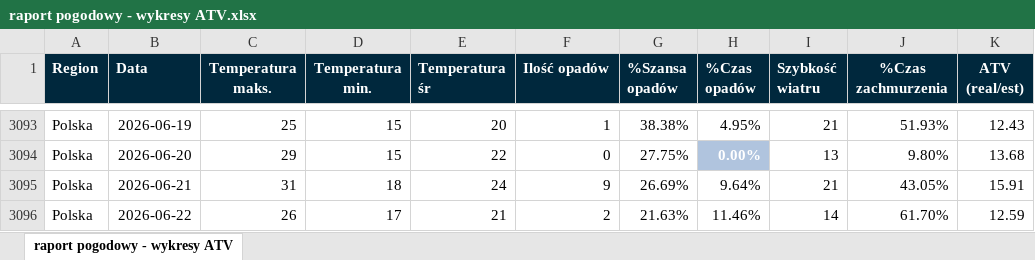
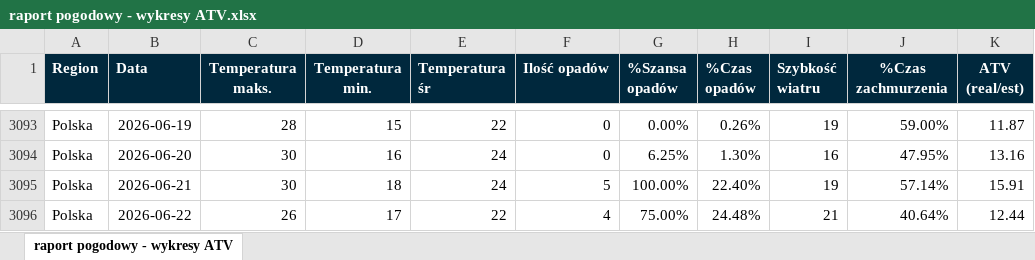
Before and after one commit to rafdasz/ATV---prognoza-godzinowa-model-XGBoost-, an Excel workbook: raport pogodowy - wykresy ATV.xlsx, sheet raport pogodowy - wykresy ATV, drawn as a sheet; only a part is shown, gaps mark what is left out; values as stored, in another font and other column widths than the file's, no borders; the diff covers the shown part only; the diff names each change by its address in the sheet, - before the commit and + after, or states it on an @@ line.

```diff
--- a/raport pogodowy - wykresy ATV.xlsx (sheet raport pogodowy - wykresy ATV)
+++ b/raport pogodowy - wykresy ATV.xlsx (sheet raport pogodowy - wykresy ATV)
-C3093 (Temperatura maks.): 25
+C3093 (Temperatura maks.): 28
-E3093 (Temperatura śr): 20
+E3093 (Temperatura śr): 22
-F3093 (Ilość opadów): 1
+F3093 (Ilość opadów): 0
-G3093 (%Szansa opadów): 38.38%
+G3093 (%Szansa opadów): 0.00%
-H3093 (%Czas opadów): 4.95%
+H3093 (%Czas opadów): 0.26%
-I3093 (Szybkość wiatru): 21
+I3093 (Szybkość wiatru): 19
-J3093 (%Czas zachmurzenia): 51.93%
+J3093 (%Czas zachmurzenia): 59.00%
-K3093 (ATV (real/est)): 12.43
+K3093 (ATV (real/est)): 11.87
-C3094 (Temperatura maks.): 29
+C3094 (Temperatura maks.): 30
-D3094 (Temperatura min.): 15
+D3094 (Temperatura min.): 16
-E3094 (Temperatura śr): 22
+E3094 (Temperatura śr): 24
-G3094 (%Szansa opadów): 27.75%
+G3094 (%Szansa opadów): 6.25%
-H3094 (%Czas opadów): 0.00%
+H3094 (%Czas opadów): 1.30%
@@ H3094 bold: on → off, text colour: #FFFFFF → black, fill: #B0C4DE → none @@
-I3094 (Szybkość wiatru): 13
+I3094 (Szybkość wiatru): 16
-J3094 (%Czas zachmurzenia): 9.80%
+J3094 (%Czas zachmurzenia): 47.95%
-K3094 (ATV (real/est)): 13.68
+K3094 (ATV (real/est)): 13.16
-C3095 (Temperatura maks.): 31
+C3095 (Temperatura maks.): 30
-F3095 (Ilość opadów): 9
+F3095 (Ilość opadów): 5
-G3095 (%Szansa opadów): 26.69%
+G3095 (%Szansa opadów): 100.00%
-H3095 (%Czas opadów): 9.64%
+H3095 (%Czas opadów): 22.40%
-I3095 (Szybkość wiatru): 21
+I3095 (Szybkość wiatru): 19
-J3095 (%Czas zachmurzenia): 43.05%
+J3095 (%Czas zachmurzenia): 57.14%
-E3096 (Temperatura śr): 21
+E3096 (Temperatura śr): 22
-F3096 (Ilość opadów): 2
+F3096 (Ilość opadów): 4
-G3096 (%Szansa opadów): 21.63%
+G3096 (%Szansa opadów): 75.00%
-H3096 (%Czas opadów): 11.46%
+H3096 (%Czas opadów): 24.48%
-I3096 (Szybkość wiatru): 14
+I3096 (Szybkość wiatru): 21
-J3096 (%Czas zachmurzenia): 61.70%
+J3096 (%Czas zachmurzenia): 40.64%
-K3096 (ATV (real/est)): 12.59
+K3096 (ATV (real/est)): 12.44
```
Also changed, not shown: 64 added rows, 82 edited cells and cell formats elsewhere in this sheet, 17 other files.
